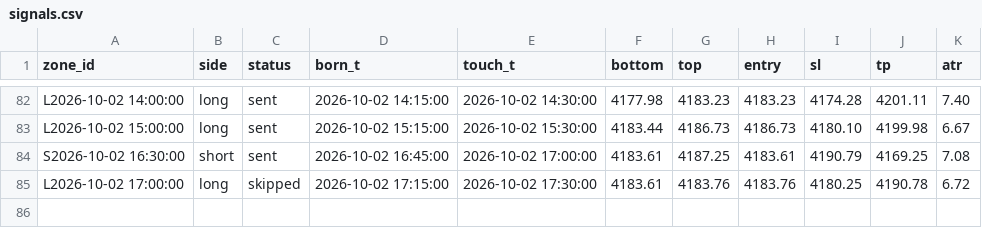
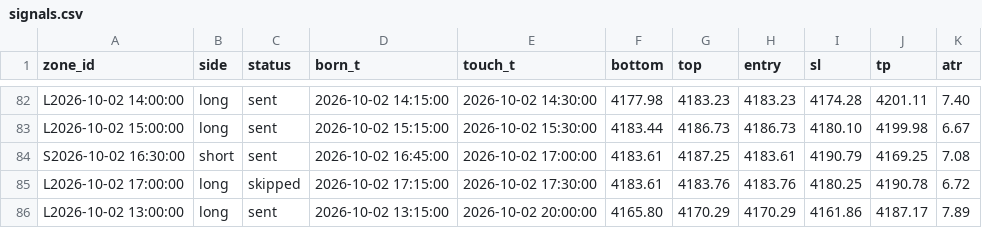
Before and after one commit to kureha722-arch/Signal-Gold, a CSV file: signals.csv, drawn as a sheet; only a part is shown, gaps mark what is left out; the diff names each change by its address in the sheet, - before the commit and + after, or states it on an @@ line.

```diff
--- a/signals.csv
+++ b/signals.csv
+row 86: L2026-10-02 13:00:00 | long | sent | 2026-10-02 13:15:00 | 2026-10-02 20:00:00 | 4165.80 | 4170.29 | 4170.29 | 4161.86 | 4187.17 | 7.89
```
Also changed, not shown: bars.csv, 1 other file.
